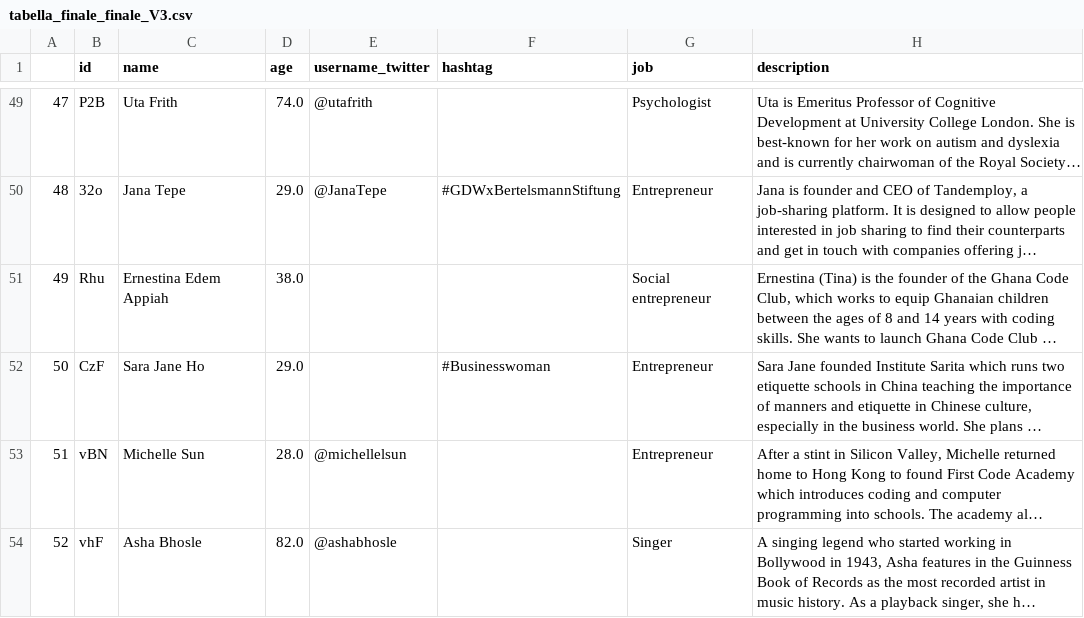
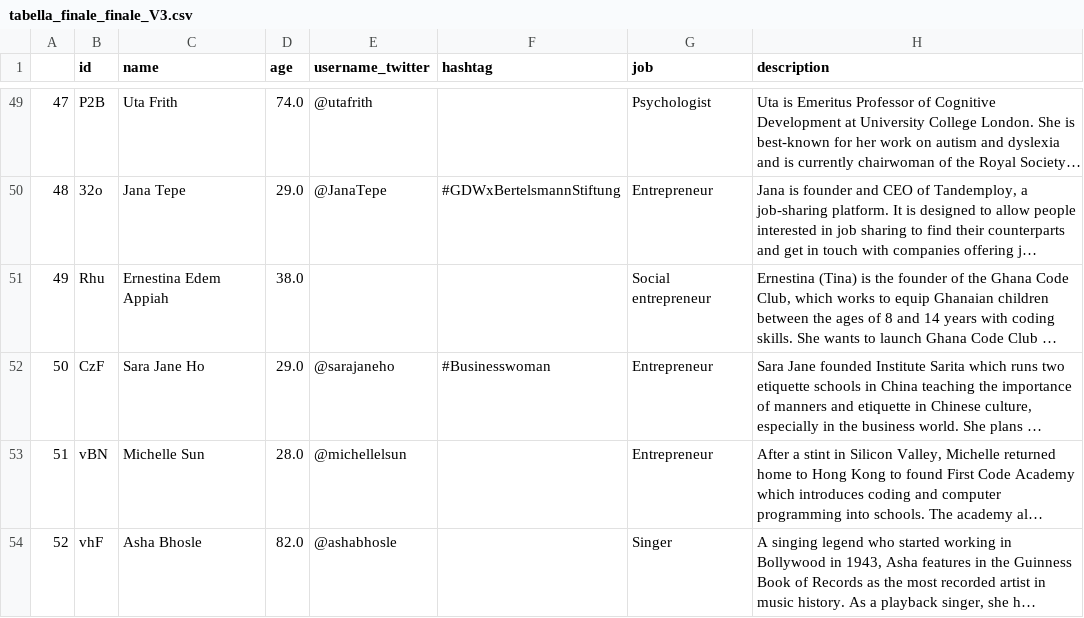
Before and after one commit to lorenzlorg/Data-Management-and-Visualization-project, a CSV file: tabelle_finali_donne_indicatori_stati/tabella_finale_finale_V3.csv, drawn as a sheet; only a part is shown, gaps mark what is left out; long unchanged cells end in …; the diff names each change by its address in the sheet, - before the commit and + after, or states it on an @@ line.

```diff
--- a/tabelle_finali_donne_indicatori_stati/tabella_finale_finale_V3.csv
+++ b/tabelle_finali_donne_indicatori_stati/tabella_finale_finale_V3.csv
-E52 (username_twitter): (empty)
+E52 (username_twitter): @sarajaneho
```
Also changed, not shown: tabelle_finali_donne_indicatori_stati/tabella_finale_arricchita_2015_2019_V2.csv, tabelle_finali_donne_indicatori_stati/tabella_sistemata_lorenzo_V4.csv, 4 other files.
